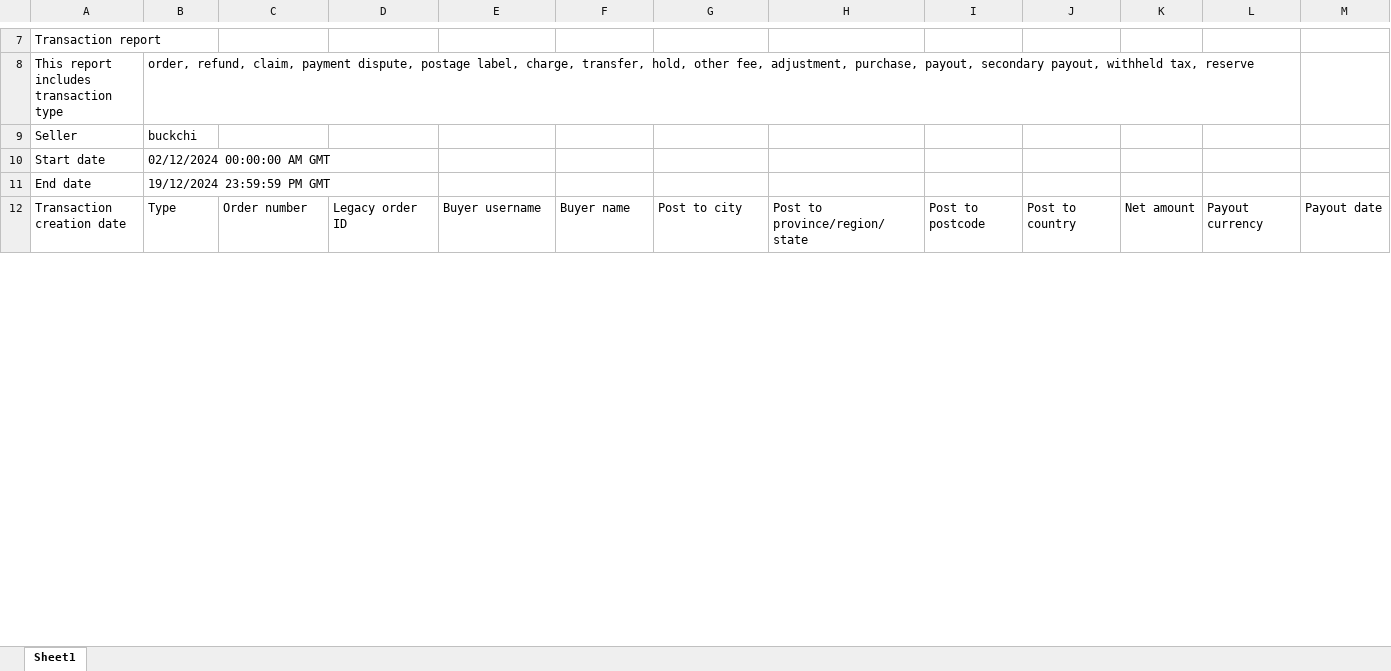
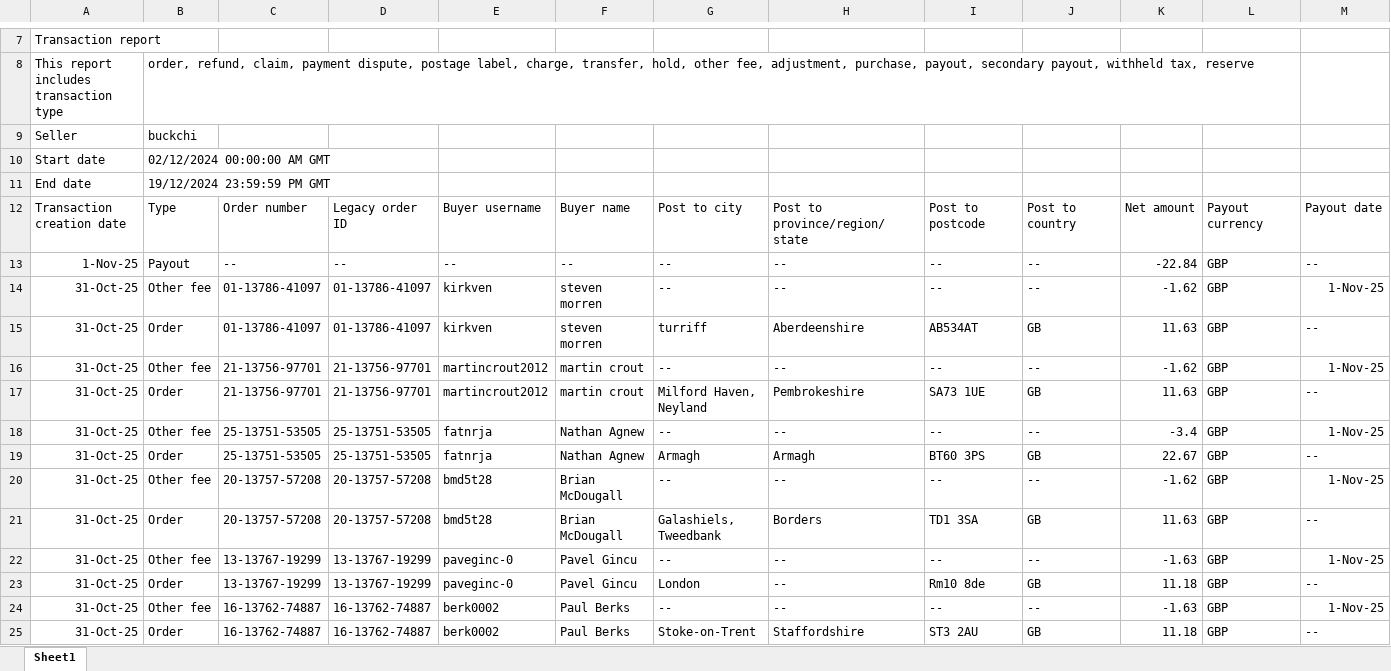
Before and after one commit to NIBH014B/BuckchiDailyReport, an Excel workbook: Raw Sales Data/Vandey.xlsx, sheet Sheet1, drawn as a sheet; only a part is shown, gaps mark what is left out; values as stored, in another font and other column widths than the file's, no borders; rows hold the shown columns only; the diff covers the shown part only; the diff names each change by its address in the sheet, - before the commit and + after, or states it on an @@ line.

Commit message:
Add files via upload

```diff
--- a/Raw Sales Data/Vandey.xlsx (sheet Sheet1)
+++ b/Raw Sales Data/Vandey.xlsx (sheet Sheet1)
+row 13: 1-Nov-25 | Payout | -- | -- | -- | -- | -- | -- | -- | -- | -22.84 | GBP | --
+row 14: 31-Oct-25 | Other fee | 01-13786-41097 | 01-13786-41097 | kirkven | steven morren | -- | -- | -- | -- | -1.62 | GBP | 1-Nov-25
+row 15: 31-Oct-25 | Order | 01-13786-41097 | 01-13786-41097 | kirkven | steven morren | turriff | Aberdeenshire | AB534AT | GB | 11.63 | GBP | --
+row 16: 31-Oct-25 | Other fee | 21-13756-97701 | 21-13756-97701 | martincrout2012 | martin crout | -- | -- | -- | -- | -1.62 | GBP | 1-Nov-25
+row 17: 31-Oct-25 | Order | 21-13756-97701 | 21-13756-97701 | martincrout2012 | martin crout | Milford Haven, Neyland | Pembrokeshire | SA73 1UE | GB | 11.63 | GBP | --
+row 18: 31-Oct-25 | Other fee | 25-13751-53505 | 25-13751-53505 | fatnrja | Nathan Agnew | -- | -- | -- | -- | -3.4 | GBP | 1-Nov-25
+row 19: 31-Oct-25 | Order | 25-13751-53505 | 25-13751-53505 | fatnrja | Nathan Agnew | Armagh | Armagh | BT60 3PS | GB | 22.67 | GBP | --
+row 20: 31-Oct-25 | Other fee | 20-13757-57208 | 20-13757-57208 | bmd5t28 | Brian McDougall | -- | -- | -- | -- | -1.62 | GBP | 1-Nov-25
+row 21: 31-Oct-25 | Order | 20-13757-57208 | 20-13757-57208 | bmd5t28 | Brian McDougall | Galashiels, Tweedbank | Borders | TD1 3SA | GB | 11.63 | GBP | --
+row 22: 31-Oct-25 | Other fee | 13-13767-19299 | 13-13767-19299 | paveginc-0 | Pavel Gincu | -- | -- | -- | -- | -1.63 | GBP | 1-Nov-25
+row 23: 31-Oct-25 | Order | 13-13767-19299 | 13-13767-19299 | paveginc-0 | Pavel Gincu | London | -- | Rm10 8de | GB | 11.18 | GBP | --
+row 24: 31-Oct-25 | Other fee | 16-13762-74887 | 16-13762-74887 | berk0002 | Paul Berks | -- | -- | -- | -- | -1.63 | GBP | 1-Nov-25
+row 25: 31-Oct-25 | Order | 16-13762-74887 | 16-13762-74887 | berk0002 | Paul Berks | Stoke-on-Trent | Staffordshire | ST3 2AU | GB | 11.18 | GBP | --
```
Also changed, not shown: 4 added rows and 93 edited cells elsewhere in this sheet.
